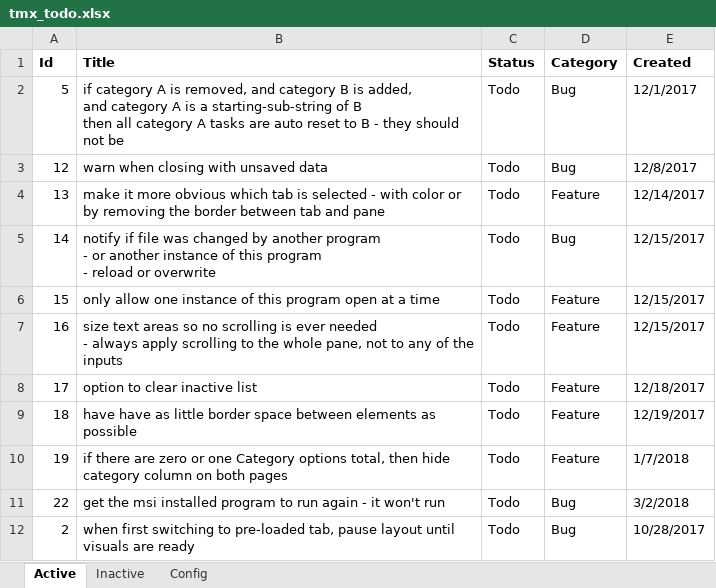
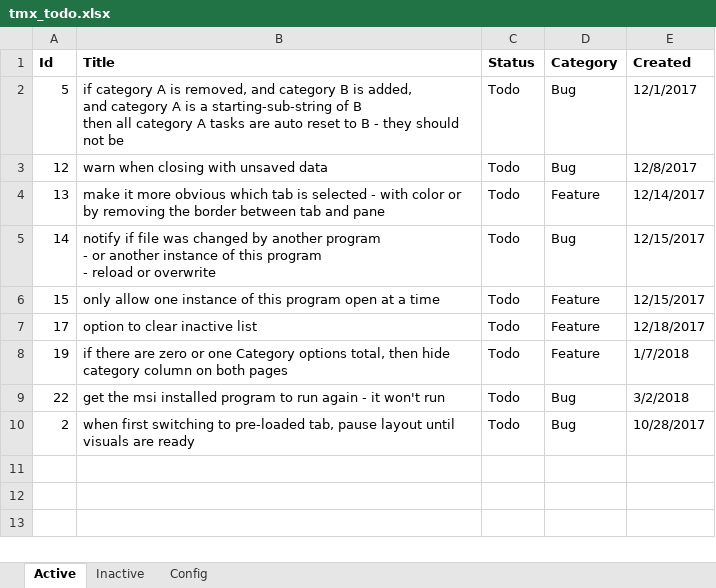
Before and after one commit to WithoutHaste/TamarinTaskManager, an Excel workbook: tmx_todo.xlsx, sheet Active, drawn as a sheet; values as stored, in another font and other column widths than the file's, no borders; ↵ is a line break in a cell; the diff names each change by its address in the sheet, - before the commit and + after, or states it on an @@ line.

Commit message:
minimize space between elements

```diff
--- a/tmx_todo.xlsx (sheet Active)
+++ b/tmx_todo.xlsx (sheet Active)
-row 7: 16 | size text areas so no scrolling is ever needed ↵ - always apply scrolling to the whole pane, not to any of the inputs | Todo | Feature | 12/15/2017
-row 9: 18 | have have as little border space between elements as possible | Todo | Feature | 12/19/2017
```
Also changed, not shown: sheet Inactive, 1 other file.
